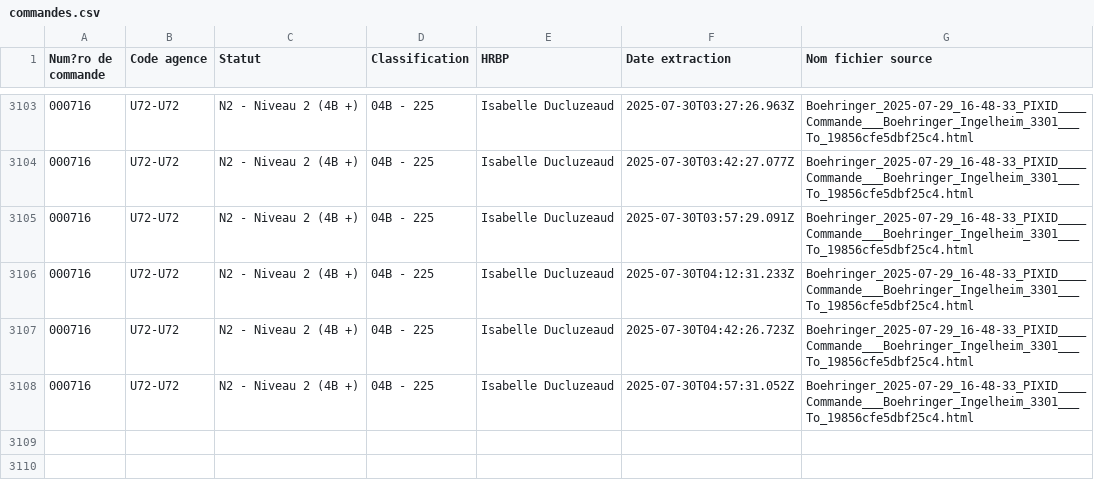
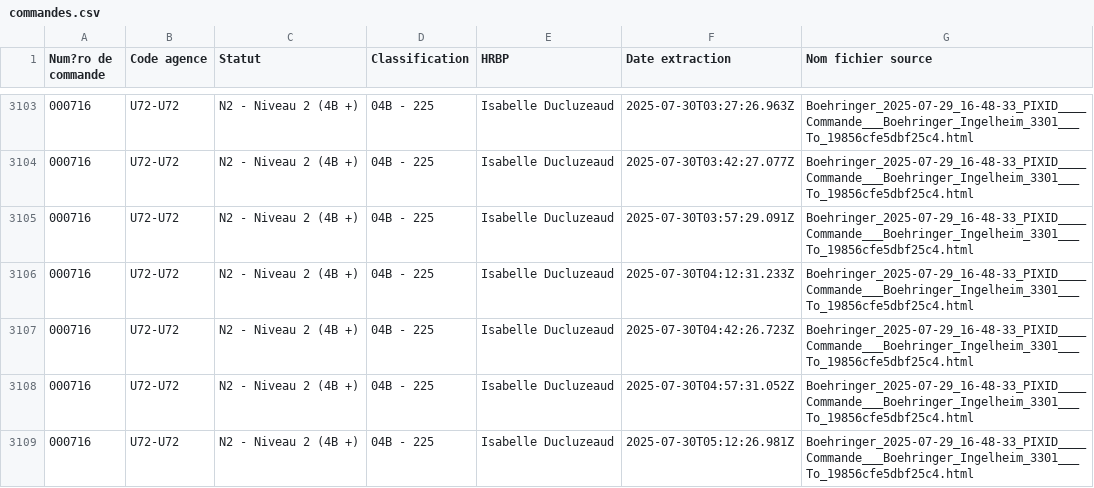
Before and after one commit to younessemlali/xml-boehringer-corrector, a CSV file: commandes.csv, drawn as a sheet; only a part is shown, gaps mark what is left out.

Commit message:
Mise à jour des commandes

```diff
--- a/commandes.csv
+++ b/commandes.csv
@@ -3108 +3108,2 @@ Num?ro de commande,Code agence,Statut,Classification,HRBP,Date extraction,Nom fi
 000716,U72-U72,N2 - Niveau 2 (4B +),04B - 225,Isabelle Ducluzeaud,2025-07-30T04:57:31.052Z,Boehringer_2025-07-29_16-48-33_PIXID____Commande___Boehringer_Ingelheim_3301___To_19856cfe5dbf25c4.html
+000716,U72-U72,N2 - Niveau 2 (4B +),04B - 225,Isabelle Ducluzeaud,2025-07-30T05:12:26.981Z,Boehringer_2025-07-29_16-48-33_PIXID____Commande___Boehringer_Ingelheim_3301___To_19856cfe5dbf25c4.html
```
